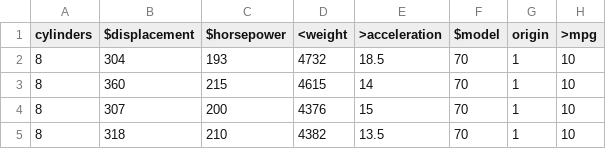
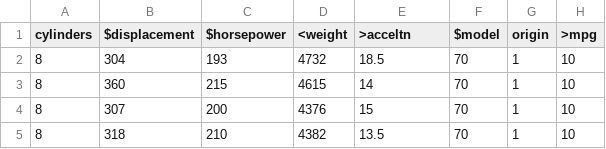
Before and after one commit to timm/sandbox, a CSV file: auk/data/auto.csv, drawn as a sheet; only a part is shown.

```diff
--- a/auk/data/auto.csv
+++ b/auk/data/auto.csv
@@ -1,2 +1,2 @@
-cylinders,$displacement,$horsepower,<weight,>acceleration,$model,origin,>mpg
+cylinders,$displacement,$horsepower,<weight,>acceltn,$model,origin,>mpg
 8,304,193,4732,18.5,70,1,10
```
Also changed, not shown: 4 other files.
